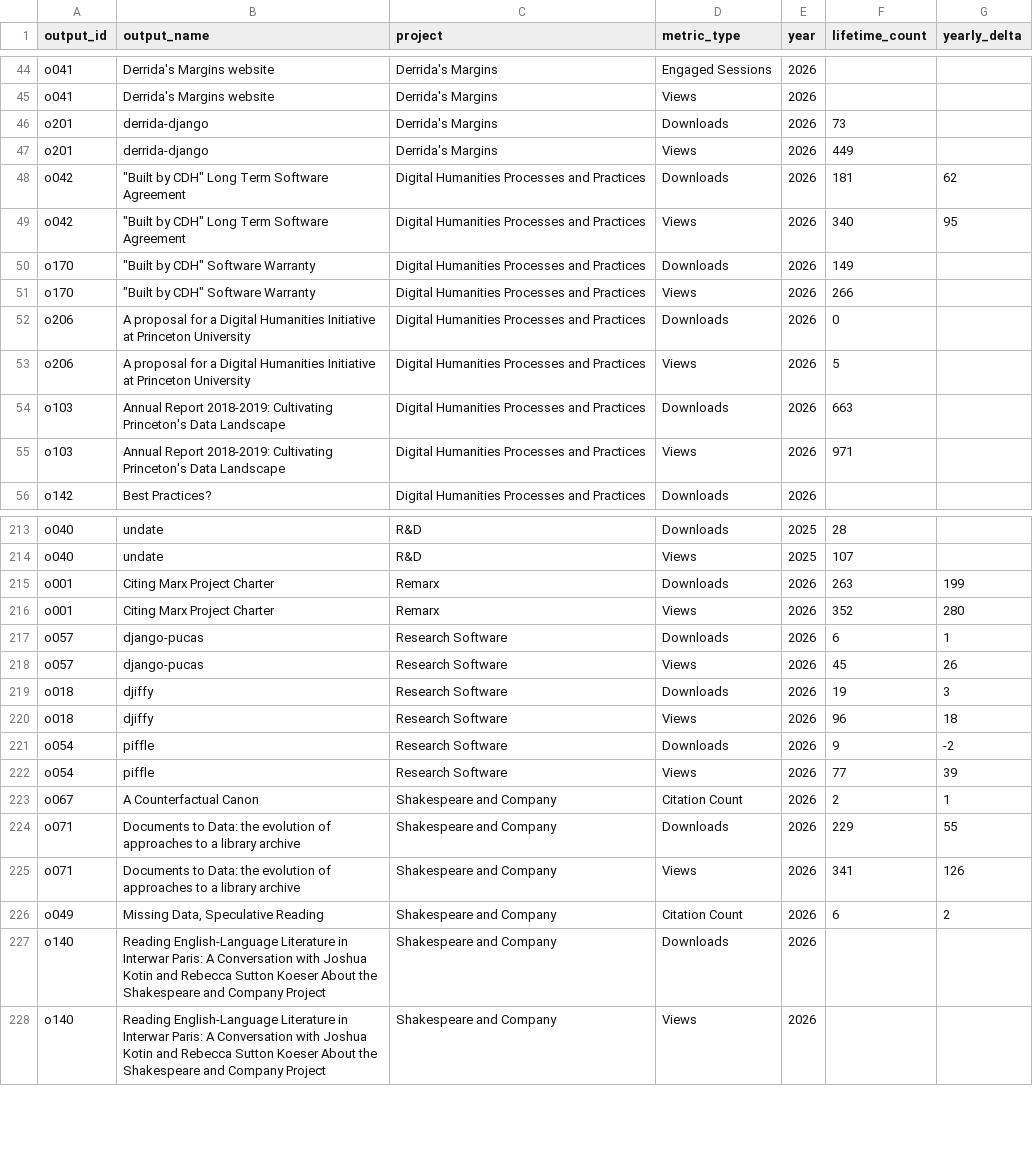
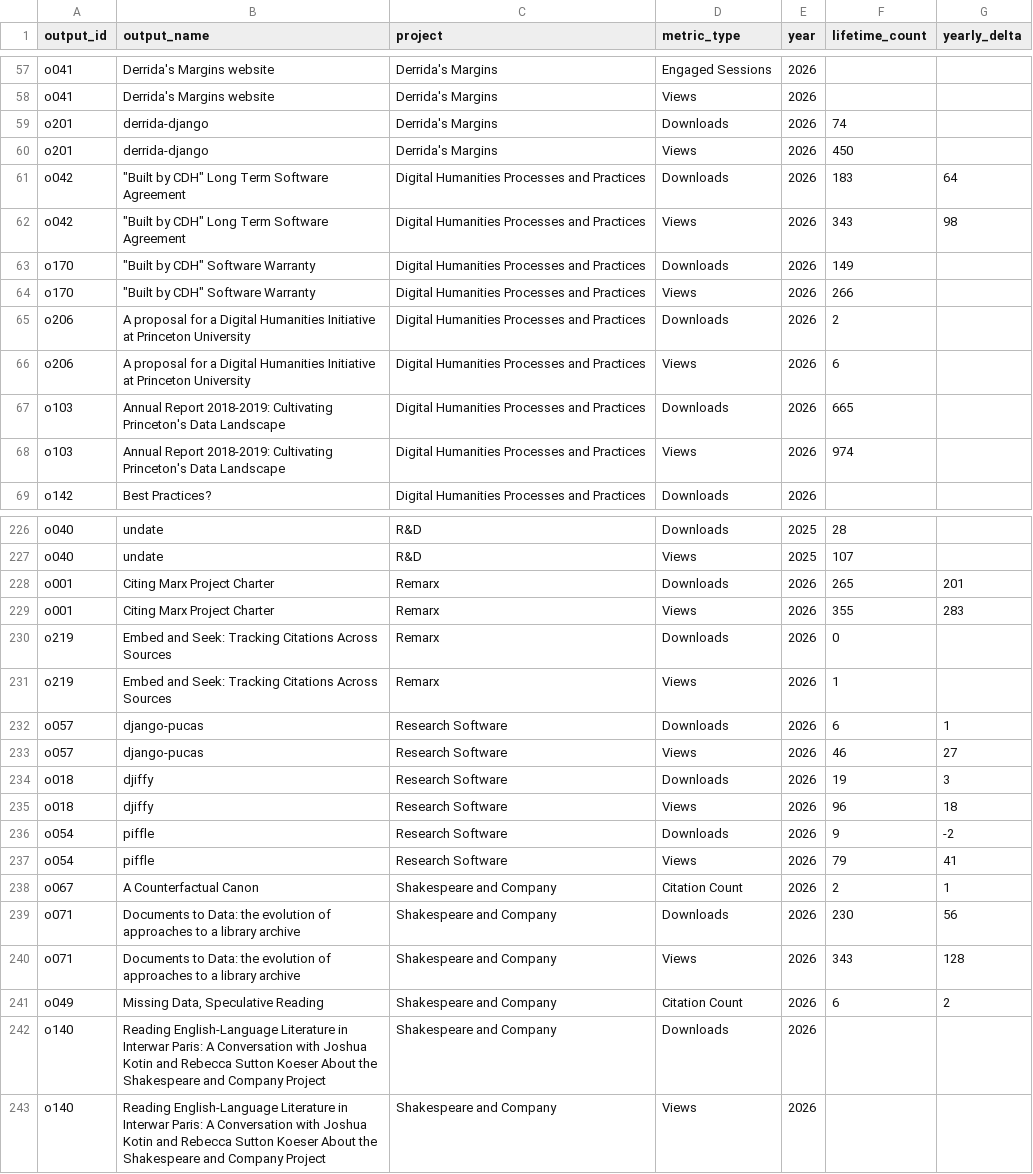
Before and after one commit to Princeton-CDH/research-outputs, a CSV file: rollups/yearly-metrics.csv, drawn as a sheet; only a part is shown, gaps mark what is left out; the diff covers the shown part only.

```diff
--- a/rollups/yearly-metrics.csv
+++ b/rollups/yearly-metrics.csv
@@ -45,12 +58,12 @@ o041,Derrida's Margins website,Derrida's Margins,Engaged Sessions,2026,,
 o041,Derrida's Margins website,Derrida's Margins,Views,2026,,
-o201,derrida-django,Derrida's Margins,Downloads,2026,73,
-o201,derrida-django,Derrida's Margins,Views,2026,449,
-o042,"""Built by CDH"" Long Term Software Agreement",Digital Humanities Processes and Practices,Downloads,2026,181,62
-o042,"""Built by CDH"" Long Term Software Agreement",Digital Humanities Processes and Practices,Views,2026,340,95
+o201,derrida-django,Derrida's Margins,Downloads,2026,74,
+o201,derrida-django,Derrida's Margins,Views,2026,450,
+o042,"""Built by CDH"" Long Term Software Agreement",Digital Humanities Processes and Practices,Downloads,2026,183,64
+o042,"""Built by CDH"" Long Term Software Agreement",Digital Humanities Processes and Practices,Views,2026,343,98
 o170,"""Built by CDH"" Software Warranty",Digital Humanities Processes and Practices,Downloads,2026,149,
 o170,"""Built by CDH"" Software Warranty",Digital Humanities Processes and Practices,Views,2026,266,
-o206,A proposal for a Digital Humanities Initiative at Princeton University,Digital Humanities Processes and Practices,Downloads,2026,0,
-o206,A proposal for a Digital Humanities Initiative at Princeton University,Digital Humanities Processes and Practices,Views,2026,5,
-o103,Annual Report 2018-2019: Cultivating Princeton's Data Landscape,Digital Humanities Processes and Practices,Downloads,2026,663,
-o103,Annual Report 2018-2019: Cultivating Princeton's Data Landscape,Digital Humanities Processes and Practices,Views,2026,971,
+o206,A proposal for a Digital Humanities Initiative at Princeton University,Digital Humanities Processes and Practices,Downloads,2026,2,
+o206,A proposal for a Digital Humanities Initiative at Princeton University,Digital Humanities Processes and Practices,Views,2026,6,
+o103,Annual Report 2018-2019: Cultivating Princeton's Data Landscape,Digital Humanities Processes and Practices,Downloads,2026,665,
+o103,Annual Report 2018-2019: Cultivating Princeton's Data Landscape,Digital Humanities Processes and Practices,Views,2026,974,
 o142,Best Practices?,Digital Humanities Processes and Practices,Downloads,2026,,
@@ -214,6 +227,8 @@ o040,undate,R&D,Downloads,2025,28,
 o040,undate,R&D,Views,2025,107,
-o001,Citing Marx Project Charter,Remarx,Downloads,2026,263,199
-o001,Citing Marx Project Charter,Remarx,Views,2026,352,280
+o001,Citing Marx Project Charter,Remarx,Downloads,2026,265,201
+o001,Citing Marx Project Charter,Remarx,Views,2026,355,283
+o219,Embed and Seek: Tracking Citations Across Sources,Remarx,Downloads,2026,0,
+o219,Embed and Seek: Tracking Citations Across Sources,Remarx,Views,2026,1,
 o057,django-pucas,Research Software,Downloads,2026,6,1
-o057,django-pucas,Research Software,Views,2026,45,26
+o057,django-pucas,Research Software,Views,2026,46,27
 o018,djiffy,Research Software,Downloads,2026,19,3
@@ -221,6 +236,6 @@ o018,djiffy,Research Software,Views,2026,96,18
 o054,piffle,Research Software,Downloads,2026,9,-2
-o054,piffle,Research Software,Views,2026,77,39
+o054,piffle,Research Software,Views,2026,79,41
 o067,A Counterfactual Canon,Shakespeare and Company,Citation Count,2026,2,1
-o071,Documents to Data: the evolution of approaches to a library archive,Shakespeare and Company,Downloads,2026,229,55
-o071,Documents to Data: the evolution of approaches to a library archive,Shakespeare and Company,Views,2026,341,126
+o071,Documents to Data: the evolution of approaches to a library archive,Shakespeare and Company,Downloads,2026,230,56
+o071,Documents to Data: the evolution of approaches to a library archive,Shakespeare and Company,Views,2026,343,128
 o049,"Missing Data, Speculative Reading",Shakespeare and Company,Citation Count,2026,6,2
```
Also changed, not shown: 13 added rows and 99 edited cells elsewhere in this file, data/outputs.csv, data/people.csv, 2 other files.
